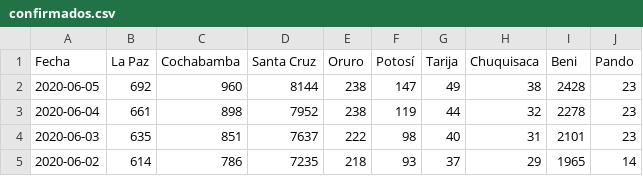
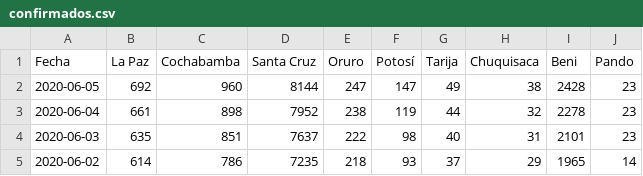
Before and after one commit to mauforonda/covid19-bolivia, a CSV file: confirmados.csv, drawn as a sheet; only a part is shown.

Commit message:
[ci] confirmados, decesos en Santa Cruz, Oruro

```diff
--- a/confirmados.csv
+++ b/confirmados.csv
@@ -1,3 +1,3 @@
 Fecha,La Paz,Cochabamba,Santa Cruz,Oruro,Potosí,Tarija,Chuquisaca,Beni,Pando
-2020-06-05,692,960,8144,238,147,49,38,2428,23
+2020-06-05,692,960,8144,247,147,49,38,2428,23
 2020-06-04,661,898,7952,238,119,44,32,2278,23
```
Also changed, not shown: decesos.csv, total.csv, 1 other file.
